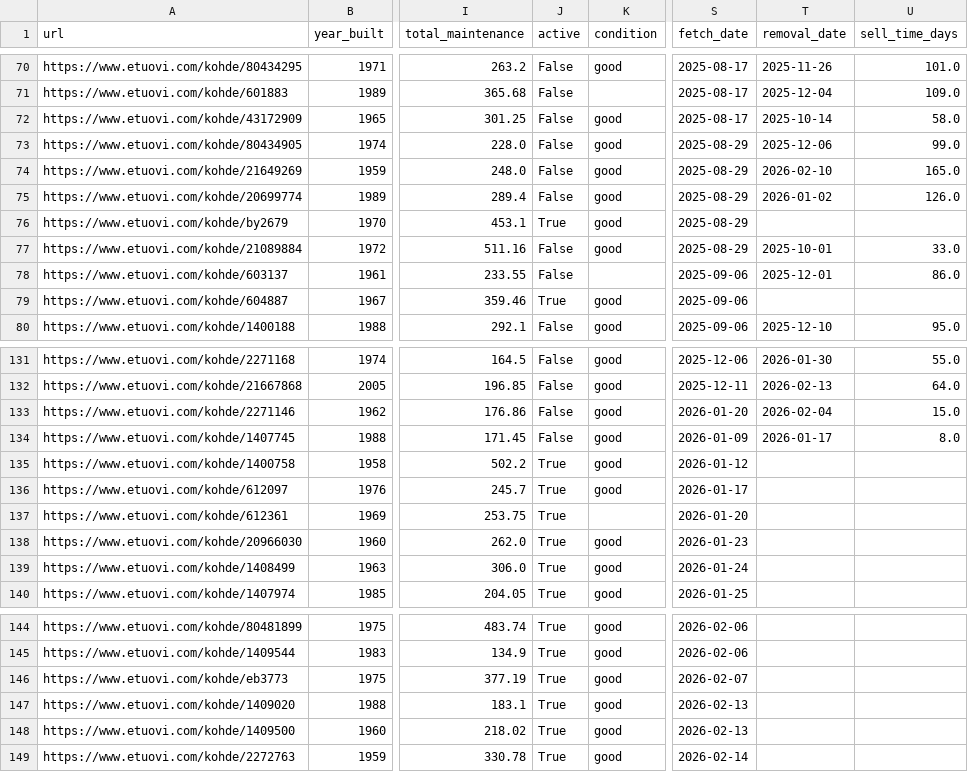
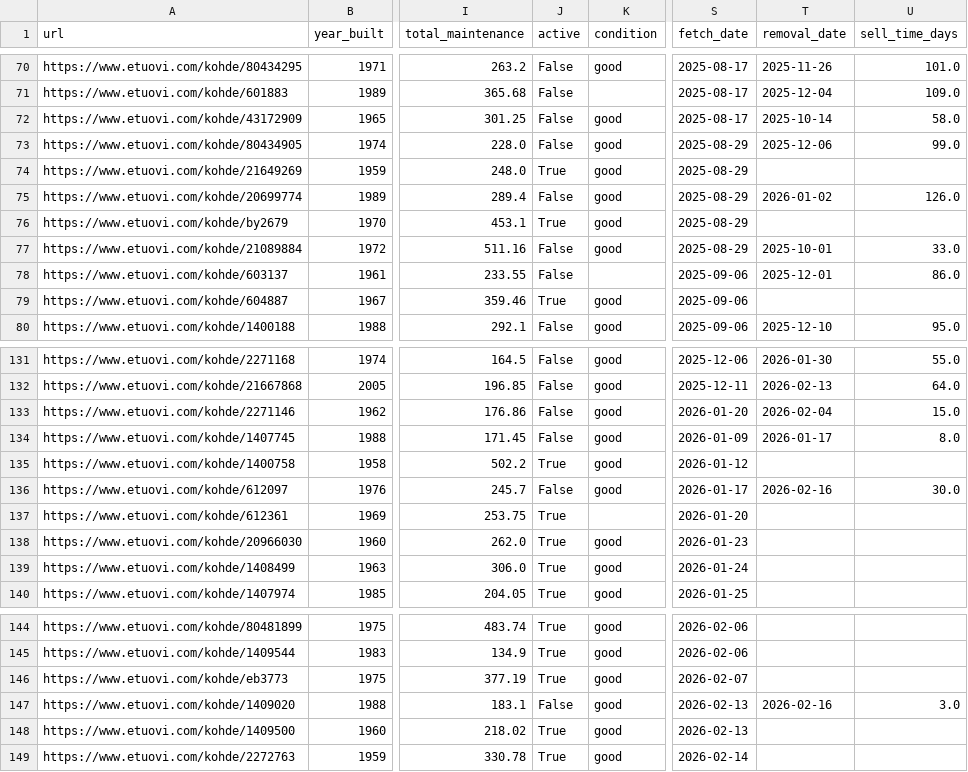
Before and after one commit to setuukka/etuovi, a CSV file: df_for_streamlit.csv, drawn as a sheet; only a part is shown, gaps mark what is left out; the diff names each change by its address in the sheet, - before the commit and + after, or states it on an @@ line.

Commit message:
Nightly update Mon Feb 16 05:00:02 AM EET 2026

```diff
--- a/df_for_streamlit.csv
+++ b/df_for_streamlit.csv
-J74 (active): False
+J74 (active): True
-T74 (removal_date): 2026-02-10
+T74 (removal_date): (empty)
-U74 (sell_time_days): 165.0
+U74 (sell_time_days): (empty)
-J136 (active): True
+J136 (active): False
-T136 (removal_date): (empty)
+T136 (removal_date): 2026-02-16
-U136 (sell_time_days): (empty)
+U136 (sell_time_days): 30.0
-J147 (active): True
+J147 (active): False
-T147 (removal_date): (empty)
+T147 (removal_date): 2026-02-16
-U147 (sell_time_days): (empty)
+U147 (sell_time_days): 3.0
```
